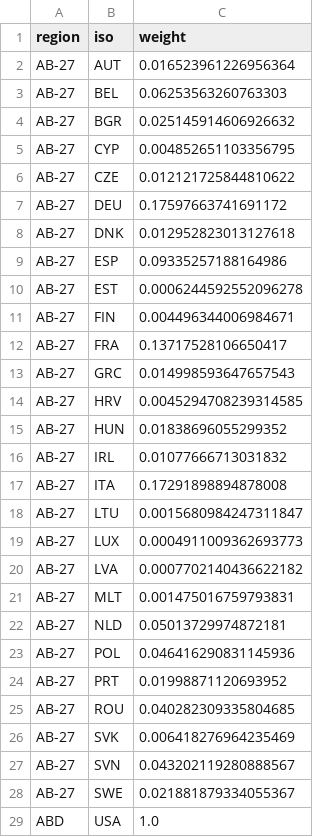
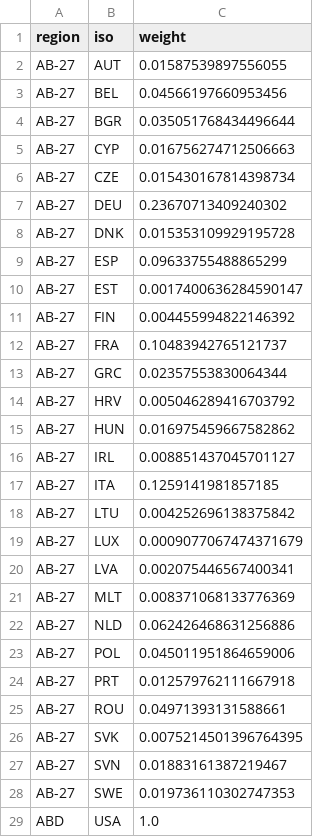
Before and after one commit to ercumentlaleli/sektoresneklik, a CSV file: data/processed/country_weights.csv, drawn as a sheet; only a part is shown; the diff covers the shown part only.

```diff
--- a/data/processed/country_weights.csv
+++ b/data/processed/country_weights.csv
@@ -1,29 +1,29 @@
 region,iso,weight
-AB-27,AUT,0.016523961226956364
-AB-27,BEL,0.06253563260763303
-AB-27,BGR,0.025145914606926632
-AB-27,CYP,0.004852651103356795
-AB-27,CZE,0.012121725844810622
-AB-27,DEU,0.17597663741691172
-AB-27,DNK,0.012952823013127618
-AB-27,ESP,0.09335257188164986
-AB-27,EST,0.0006244592552096278
-AB-27,FIN,0.004496344006984671
-AB-27,FRA,0.13717528106650417
-AB-27,GRC,0.014998593647657543
-AB-27,HRV,0.0045294708239314585
-AB-27,HUN,0.01838696055299352
-AB-27,IRL,0.01077666713031832
-AB-27,ITA,0.17291898894878008
-AB-27,LTU,0.0015680984247311847
-AB-27,LUX,0.0004911009362693773
-AB-27,LVA,0.0007702140436622182
-AB-27,MLT,0.001475016759793831
-AB-27,NLD,0.05013729974872181
-AB-27,POL,0.046416290831145936
-AB-27,PRT,0.01998871120693952
-AB-27,ROU,0.040282309335804685
-AB-27,SVK,0.006418276964235469
-AB-27,SVN,0.043202119280888567
-AB-27,SWE,0.021881879334055367
+AB-27,AUT,0.01587539897556055
+AB-27,BEL,0.04566197660953456
+AB-27,BGR,0.035051768434496644
+AB-27,CYP,0.016756274712506663
+AB-27,CZE,0.015430167814398734
+AB-27,DEU,0.23670713409240302
+AB-27,DNK,0.015353109929195728
+AB-27,ESP,0.09633755488865299
+AB-27,EST,0.0017400636284590147
+AB-27,FIN,0.004455994822146392
+AB-27,FRA,0.10483942765121737
+AB-27,GRC,0.02357553830064344
+AB-27,HRV,0.005046289416703792
+AB-27,HUN,0.016975459667582862
+AB-27,IRL,0.008851437045701127
+AB-27,ITA,0.1259141981857185
+AB-27,LTU,0.004252696138375842
+AB-27,LUX,0.0009077067474371679
+AB-27,LVA,0.002075446567400341
+AB-27,MLT,0.008371068133776369
+AB-27,NLD,0.062426468631256886
+AB-27,POL,0.045011951864659006
+AB-27,PRT,0.012579762111667918
+AB-27,ROU,0.04971393131588661
+AB-27,SVK,0.0075214501396764395
+AB-27,SVN,0.01883161387219467
+AB-27,SWE,0.019736110302747353
 ABD,USA,1.0
```
Also changed, not shown: 2 added rows and 87 edited cells elsewhere in this file, 3 other files.
